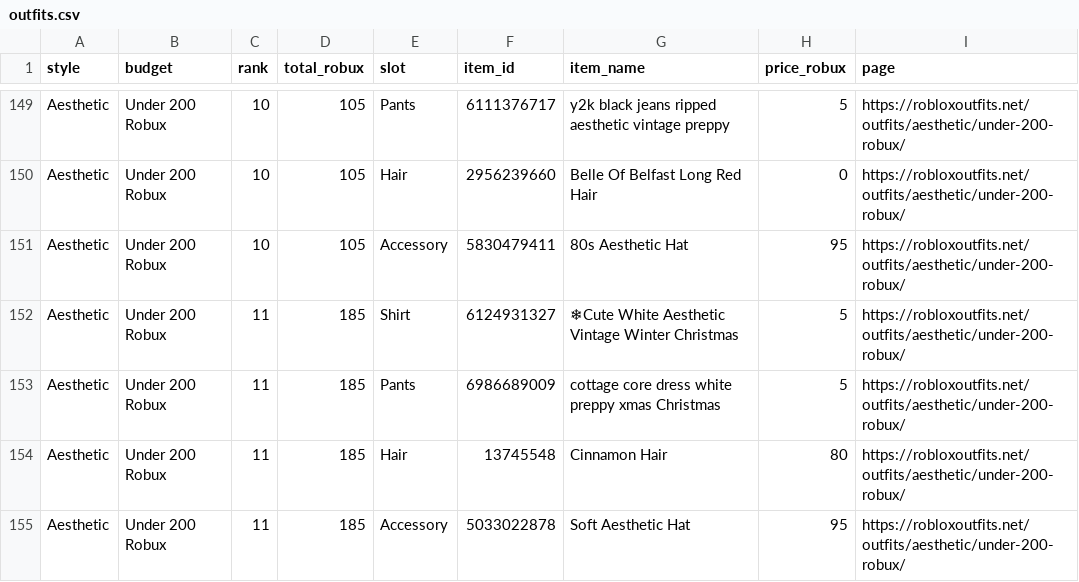
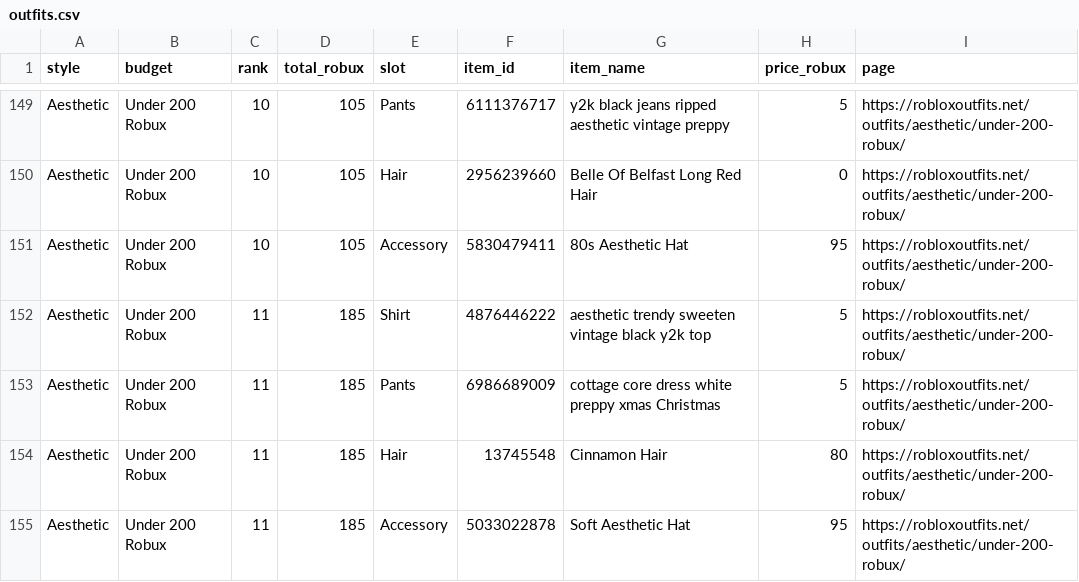
Before and after one commit to ken-fs/roblox-outfit-ideas, a CSV file: data/outfits.csv, drawn as a sheet; only a part is shown, gaps mark what is left out; the diff covers the shown part only; the diff names each change by its address in the sheet, - before the commit and + after, or states it on an @@ line.

```diff
--- a/data/outfits.csv
+++ b/data/outfits.csv
-F152 (item_id): 6124931327
+F152 (item_id): 4876446222
-G152 (item_name): ❄Cute White Aesthetic Vintage Winter Christmas
+G152 (item_name): aesthetic trendy sweeten vintage black y2k top
```
Also changed, not shown: 86 edited cells elsewhere in this file, 1 other file.
